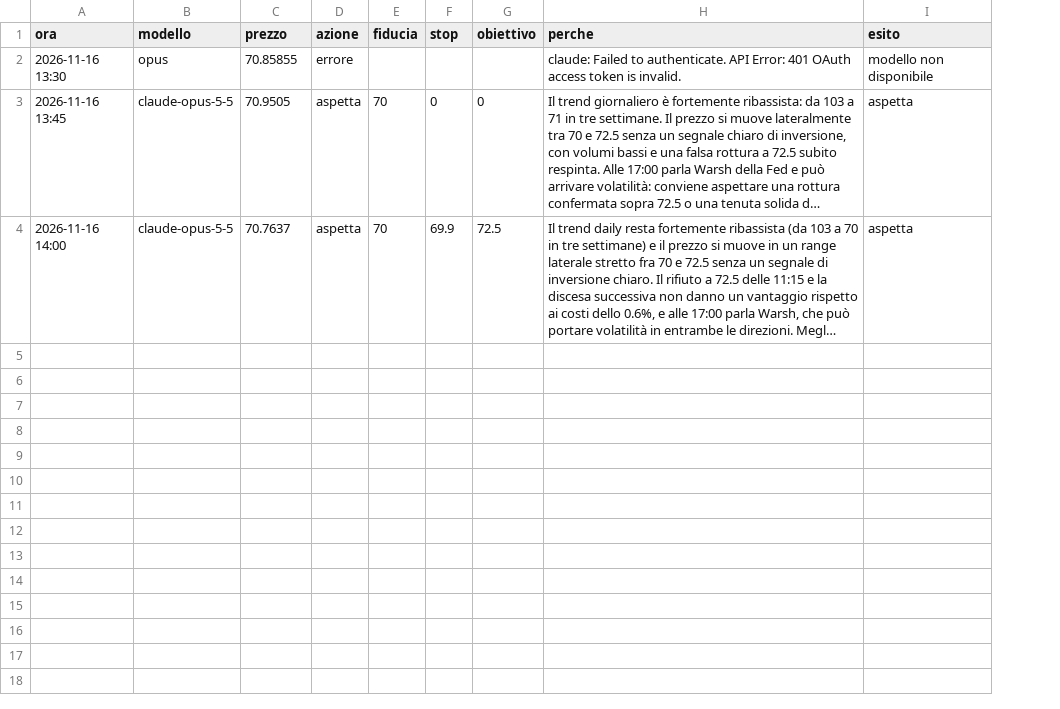
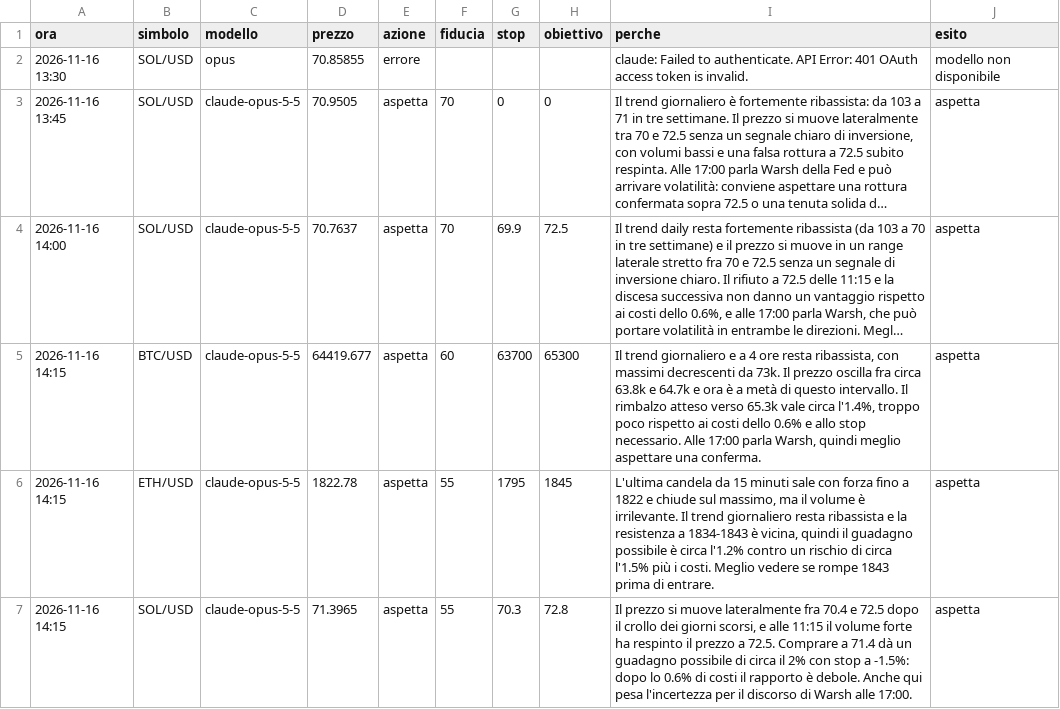
Before and after one commit to elfacvndo/timestral-bot, a CSV file: logs/analista_decisioni.csv, drawn as a sheet; long unchanged cells end in …; the diff names each change by its address in the sheet, - before the commit and + after, or states it on an @@ line.

```diff
--- a/logs/analista_decisioni.csv
+++ b/logs/analista_decisioni.csv
+column B (simbolo), rows 2-4: all SOL/USD
+row 5: 2026-11-16 14:15 | BTC/USD | claude-opus-5-5 | 64419.677 | aspetta | 60 | 63700 | 65300 | Il trend giornaliero e a 4 ore resta ribassista, con massimi decrescenti da 73k. Il prezzo oscilla fra circa 63.8k e 64.7k e ora è a metà di questo intervallo. Il rimbalzo atteso verso 65.3k vale circa l'1.4%, troppo poco rispetto ai costi dello 0.6% e allo stop necessario. Alle 17:00 parla Warsh, quindi meglio aspettare una conferma. | aspetta
+row 6: 2026-11-16 14:15 | ETH/USD | claude-opus-5-5 | 1822.78 | aspetta | 55 | 1795 | 1845 | L'ultima candela da 15 minuti sale con forza fino a 1822 e chiude sul massimo, ma il volume è irrilevante. Il trend giornaliero resta ribassista e la resistenza a 1834-1843 è vicina, quindi il guadagno possibile è circa l'1.2% contro un rischio di circa l'1.5% più i costi. Meglio vedere se rompe 1843 prima di entrare. | aspetta
+row 7: 2026-11-16 14:15 | SOL/USD | claude-opus-5-5 | 71.3965 | aspetta | 55 | 70.3 | 72.8 | Il prezzo si muove lateralmente fra 70.4 e 72.5 dopo il crollo dei giorni scorsi, e alle 11:15 il volume forte ha respinto il prezzo a 72.5. Comprare a 71.4 dà un guadagno possibile di circa il 2% con stop a -1.5%: dopo lo 0.6% di costi il rapporto è debole. Anche qui pesa l'incertezza per il discorso di Warsh alle 17:00. | aspetta
```
